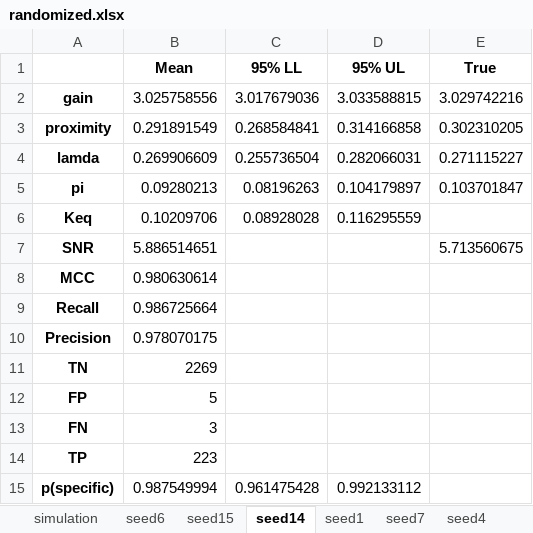
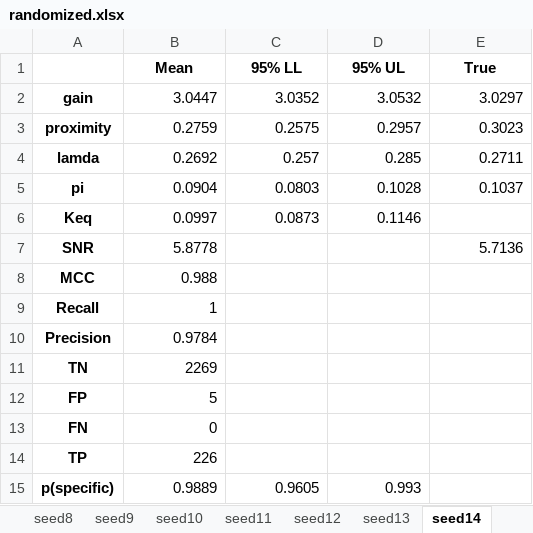
Before and after one commit to ordabayevy/tapqir-overleaf, an Excel workbook: supplementary/data2/randomized.xlsx, sheet seed14, drawn as a sheet; values as stored, in another font and other column widths than the file's, no borders; the diff names each change by its address in the sheet, - before the commit and + after, or states it on an @@ line.

```diff
--- a/supplementary/data2/randomized.xlsx (sheet seed14)
+++ b/supplementary/data2/randomized.xlsx (sheet seed14)
-sheet tab: seed15
-B2 (Mean): 3.025758556
+B2 (Mean): 3.0447
-C2 (95% LL): 3.017679036
+C2 (95% LL): 3.0352
-D2 (95% UL): 3.033588815
+D2 (95% UL): 3.0532
-E2 (True): 3.029742216
+E2 (True): 3.0297
-B3 (Mean): 0.291891549
+B3 (Mean): 0.2759
-C3 (95% LL): 0.268584841
+C3 (95% LL): 0.2575
-D3 (95% UL): 0.314166858
+D3 (95% UL): 0.2957
-E3 (True): 0.302310205
+E3 (True): 0.3023
-B4 (Mean): 0.269906609
+B4 (Mean): 0.2692
-C4 (95% LL): 0.255736504
+C4 (95% LL): 0.257
-D4 (95% UL): 0.282066031
+D4 (95% UL): 0.285
-E4 (True): 0.271115227
+E4 (True): 0.2711
-B5 (Mean): 0.09280213
+B5 (Mean): 0.0904
-C5 (95% LL): 0.08196263
+C5 (95% LL): 0.0803
-D5 (95% UL): 0.104179897
+D5 (95% UL): 0.1028
-E5 (True): 0.103701847
+E5 (True): 0.1037
-B6 (Mean): 0.10209706
+B6 (Mean): 0.0997
-C6 (95% LL): 0.08928028
+C6 (95% LL): 0.0873
-D6 (95% UL): 0.116295559
+D6 (95% UL): 0.1146
-B7 (Mean): 5.886514651
+B7 (Mean): 5.8778
-E7 (True): 5.713560675
+E7 (True): 5.7136
-B8 (Mean): 0.980630614
+B8 (Mean): 0.988
-B9 (Mean): 0.986725664
+B9 (Mean): 1
-B10 (Mean): 0.978070175
+B10 (Mean): 0.9784
-B13 (Mean): 3
+B13 (Mean): 0
-B14 (Mean): 223
+B14 (Mean): 226
-B15 (Mean): 0.987549994
+B15 (Mean): 0.9889
-C15 (95% LL): 0.961475428
+C15 (95% LL): 0.9605
-D15 (95% UL): 0.992133112
+D15 (95% UL): 0.993
```
Also changed, not shown: sheet Description, sheet seed1, sheet seed8, sheet seed7, sheet seed3, sheet seed2, 10 more sheets, other sheet tabs, 8 other files.
